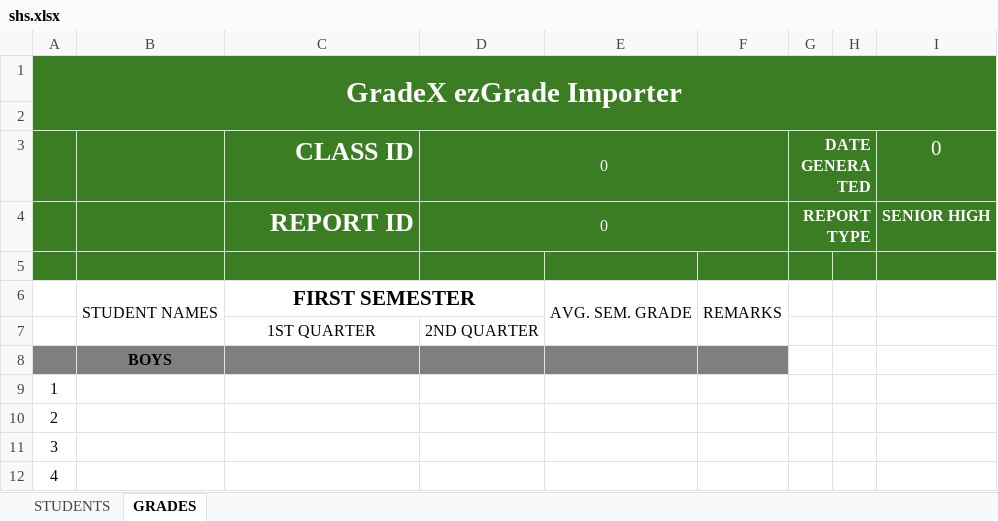
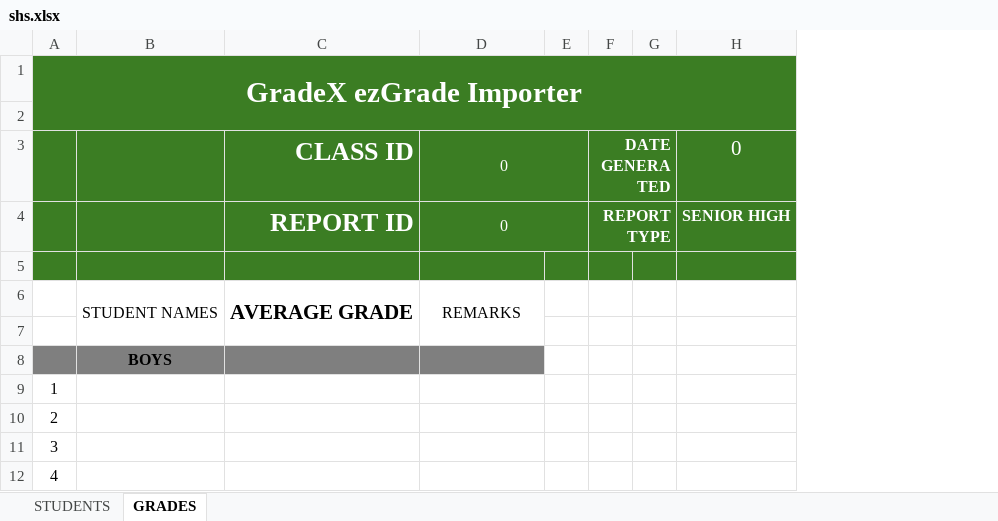
Before and after one commit to tortenworx/gradex, an Excel workbook: apps/api/src/utils/xlsx/shs.xlsx, sheet GRADES, drawn as a sheet; only a part is shown; values as stored, in another font and other column widths than the file's, no borders; charts and pictures not drawn; removed rows and columns are numbered as before the commit, all else as after; the diff names each change by its address in the sheet, - before the commit and + after, or states it on an @@ line.

```diff
--- a/apps/api/src/utils/xlsx/shs.xlsx (sheet GRADES)
+++ b/apps/api/src/utils/xlsx/shs.xlsx (sheet GRADES)
-column E, empty
-column F, empty
+column E, empty
-row 6:  | STUDENT NAMES | FIRST SEMESTER |  | AVG. SEM. GRADE | REMARKS
+row 6:  | STUDENT NAMES | AVERAGE GRADE | REMARKS
-row 7:  |  | 1ST QUARTER | 2ND QUARTER
+row 7: (empty)
```
Also changed, not shown: formulas that keep their value, 27 other files.
